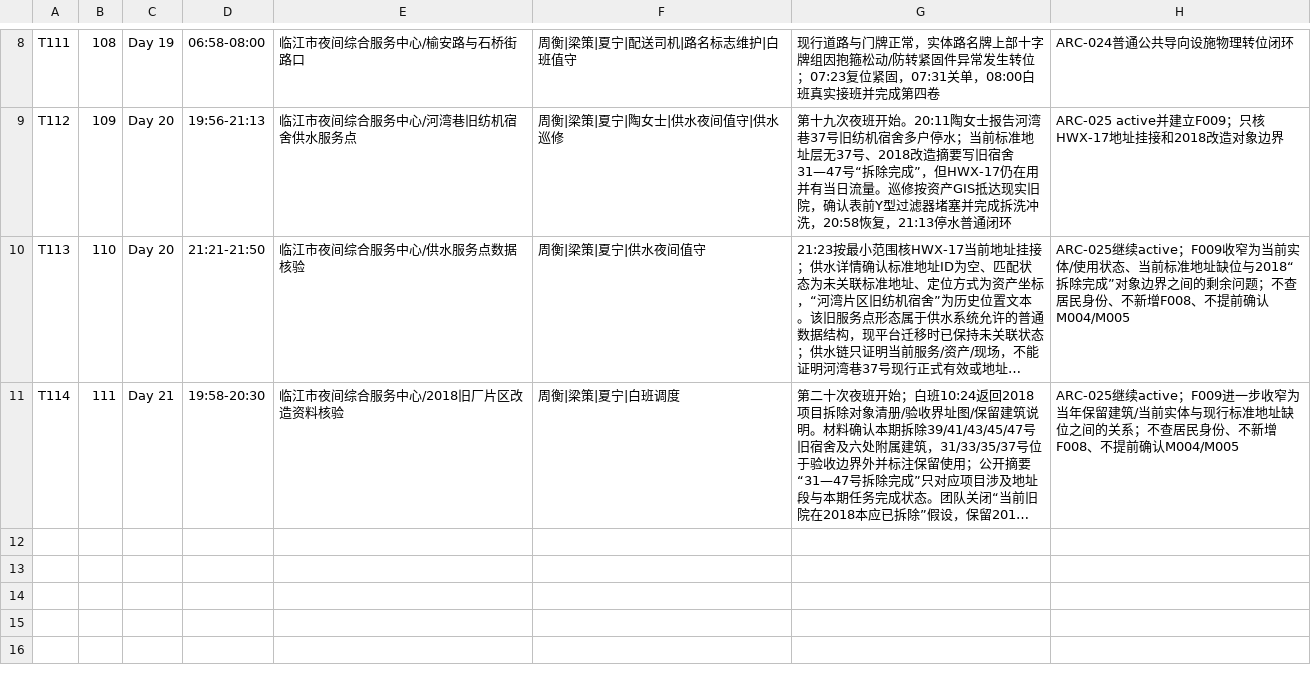
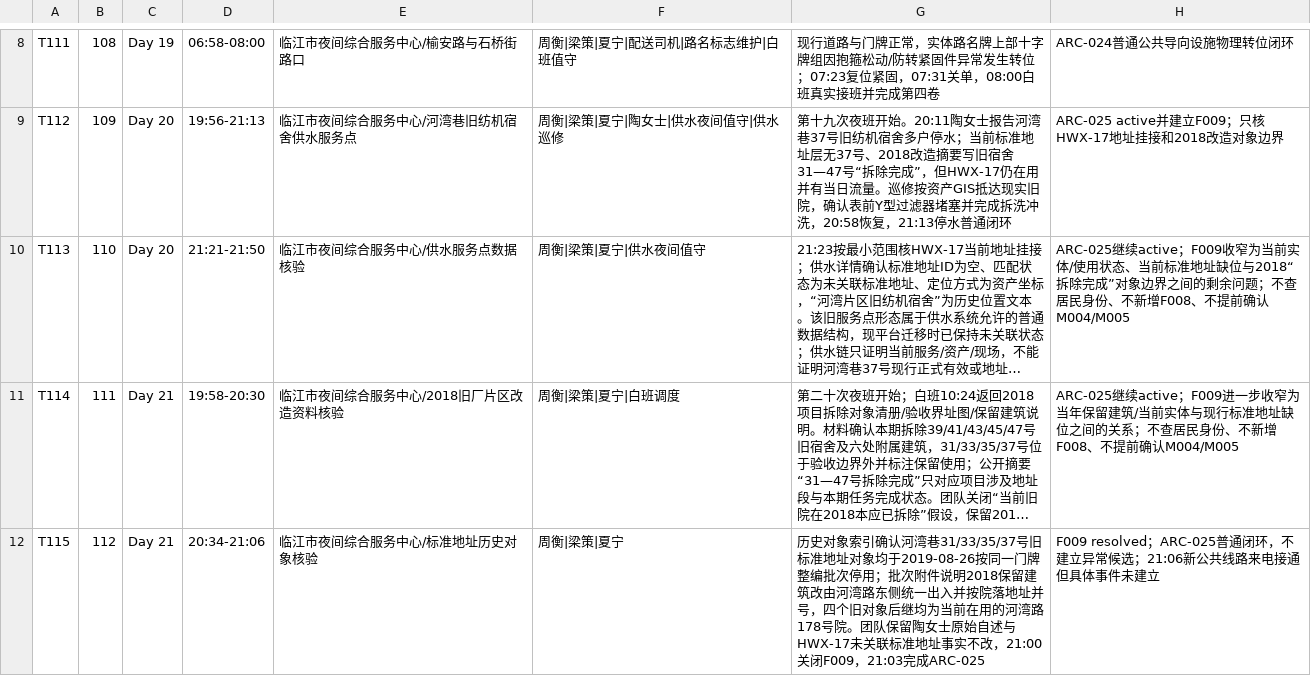
Before and after one commit to GcMin/fanqie-novel, a CSV file: memory/timeline.csv, drawn as a sheet; only a part is shown, gaps mark what is left out; long unchanged cells end in …; the diff names each change by its address in the sheet, - before the commit and + after, or states it on an @@ line.

Commit message:
append chapter 112 timeline event

```diff
--- a/memory/timeline.csv
+++ b/memory/timeline.csv
+row 12: T115 | 112 | Day 21 | 20:34-21:06 | 临江市夜间综合服务中心/标准地址历史对象核验 | 周衡|梁策|夏宁 | 历史对象索引确认河湾巷31/33/35/37号旧标准地址对象均于2019-08-26按同一门牌整编批次停用；批次附件说明2018保留建筑改由河湾路东侧统一出入并按院落地址并号，四个旧对象后继均为当前在用的河湾路178号院。团队保留陶女士原始自述与HWX-17未关联标准地址事实不改，21:00关闭F009，21:03完成ARC-025 | F009 resolved；ARC-025普通闭环，不建立异常候选；21:06新公共线路来电接通但具体事件未建立
```
